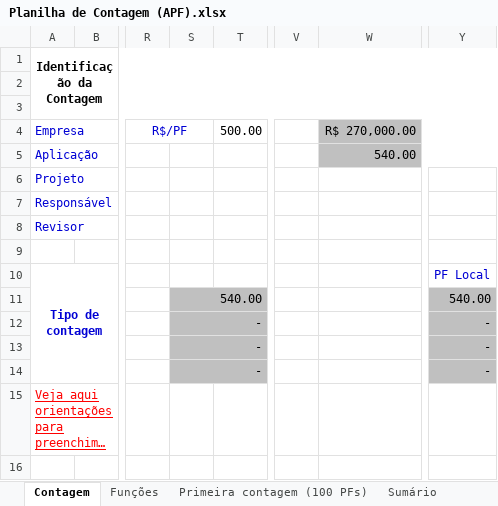
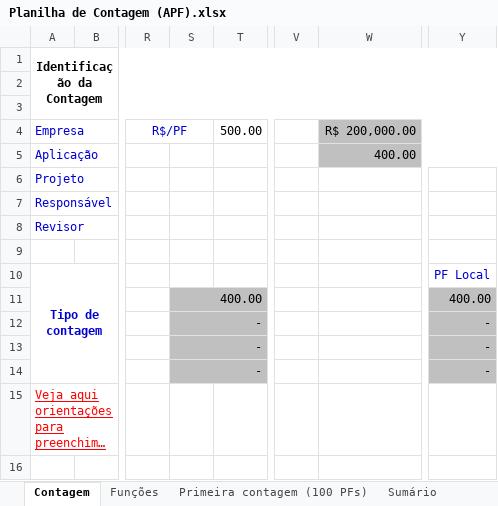
Before and after one commit to wjfjunior/ProjetoFinis, an Excel workbook: 2-Requisitos/2.5-Planilha_de_Contagem/Planilha de Contagem (APF).xlsx, sheet Contagem, drawn as a sheet; only a part is shown, gaps mark what is left out; long unchanged cells end in …; values as stored, in another font and other column widths than the file's, no borders; charts and pictures not drawn; the diff names each change by its address in the sheet, - before the commit and + after, or states it on an @@ line.

```diff
--- a/2-Requisitos/2.5-Planilha_de_Contagem/Planilha de Contagem (APF).xlsx (sheet Contagem)
+++ b/2-Requisitos/2.5-Planilha_de_Contagem/Planilha de Contagem (APF).xlsx (sheet Contagem)
-W4: R$ 270,000.00
+W4: R$ 200,000.00
-W5 (R$ 200,000.00): 540.00
+W5 (R$ 200,000.00): 400.00
-S11: 540.00
+S11: 400.00
-Y11: 540.00
+Y11: 400.00
```
Also changed, not shown: sheet Funções, sheet Sumário, sheet Primeira contagem (100 PFs), formulas that keep their value, hidden cells, charts or pictures, 13 other files.
